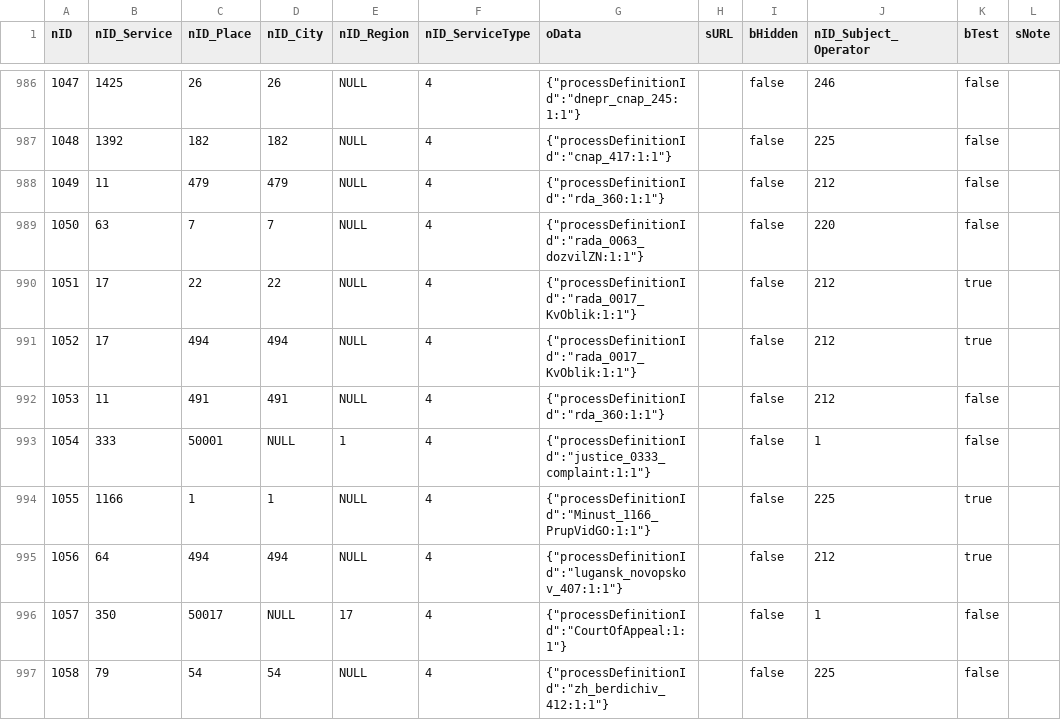
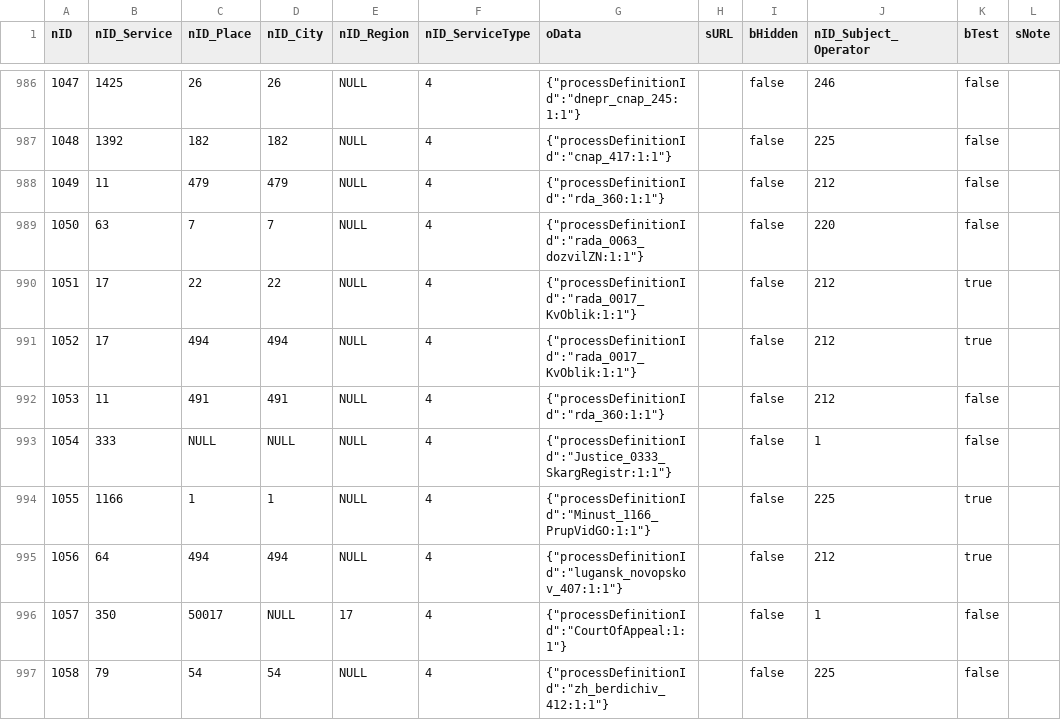
Before and after one commit to iGov-UA/iGov_Data, a CSV file: wf-central/src/main/resources/data/iGov/ServiceData.csv, drawn as a sheet; only a part is shown, gaps mark what is left out; the diff names each change by its address in the sheet, - before the commit and + after, or states it on an @@ line.

```diff
--- a/wf-central/src/main/resources/data/iGov/ServiceData.csv
+++ b/wf-central/src/main/resources/data/iGov/ServiceData.csv
-C993 (nID_Place): 50001
+C993 (nID_Place): NULL
-E993 (nID_Region): 1
+E993 (nID_Region): NULL
-G993 (oData): {"processDefinitionId":"justice_0333_complaint:1:1"}
+G993 (oData): {"processDefinitionId":"Justice_0333_SkargRegistr:1:1"}
```
Also changed, not shown: wf-central/src/main/resources/data/iGov/Service.csv, wf-central/src/main/resources/data/iGov__Test_Delta/ServiceData.csv, 3 other files.
